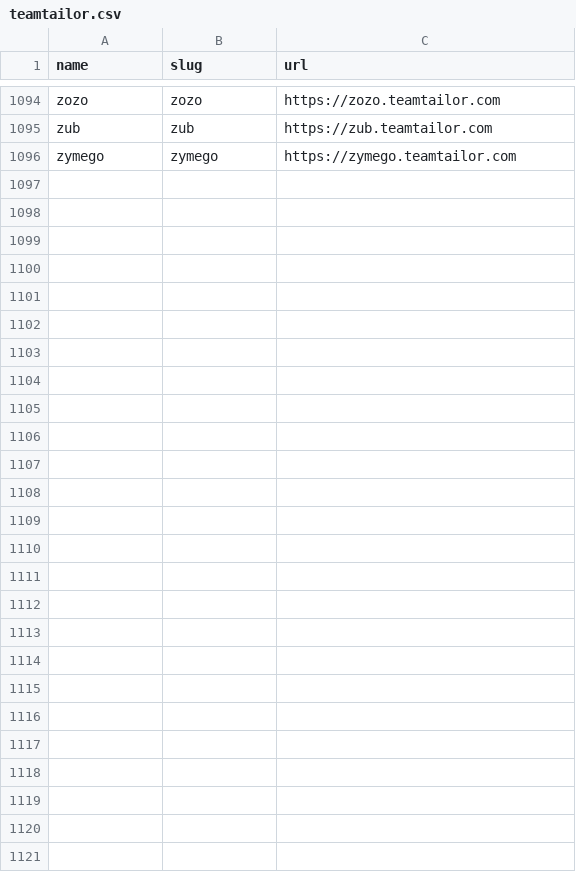
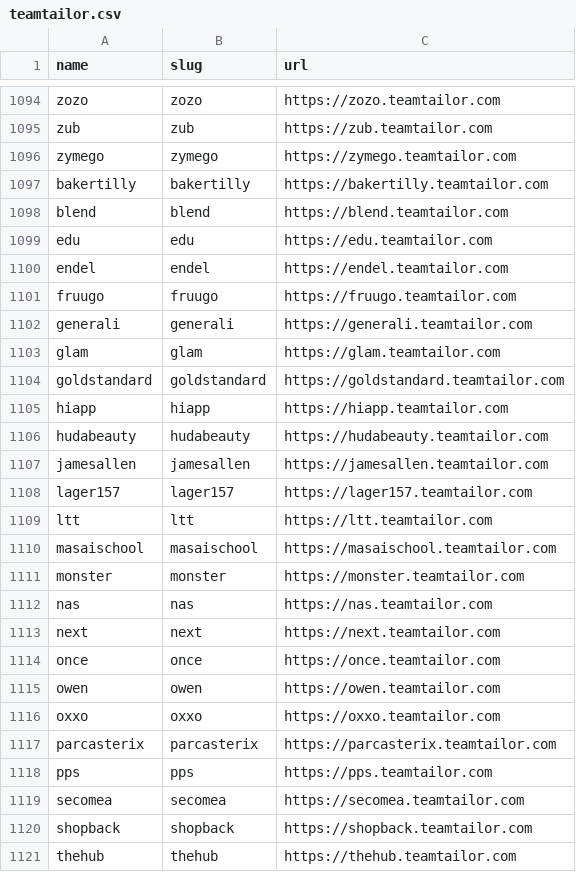
Before and after one commit to shivavvs7/ats-scrapers, a CSV file: ats-companies/teamtailor.csv, drawn as a sheet; only a part is shown, gaps mark what is left out; the diff names each change by its address in the sheet, - before the commit and + after, or states it on an @@ line.

Commit message:
ats-companies: +890 verified tenants from Tranco 100k-1M passes (clean diff) (#31)
PR #31 was opened pre-migration with the legacy ``name,url`` schema.
Since then ``ats-companies/`` migrated to ``name,slug,url`` with
canonical URLs (PRs #41-#64 + #67), so the original PR no longer
rebases cleanly.

Re-applies the **net additions** as a clean append: only the rows
whose ``name`` is not already present in main, each converted to
the new schema by parsing the canonical URL (or, for the older PR
rows that stored a bare slug in the ``url`` column, the slug
verbatim). New rows are appended at the end of each file so the
diff shows exactly the additions without re-shuffling existing
content.

| ATS         | main  | + new | total |
|-------------|------:|------:|------:|
| icims       |   691 |  678  | 1,369 |
| jazzhr      | 2,636 |   55  | 2,691 |
| lever       | 2,237 |   59  | 2,296 |
| rippling    | 1,864 |   70  | 1,934 |
| teamtailor  | 1,095 |   25  | 1,120 |
| greenhouse  | 5,001 |    3  | 5,004 |

Diff stat: **+890 / -0** across the 6 files.

The intermediate "drop numeric greenhouse slugs / restore 3"
commits from the original PR are no-ops here — main's greenhouse
already has zero purely-numeric slugs (codex's migration cleaned
them earlier).

```diff
--- a/ats-companies/teamtailor.csv
+++ b/ats-companies/teamtailor.csv
+row 1097: bakertilly | bakertilly | https://bakertilly.teamtailor.com
+row 1098: blend | blend | https://blend.teamtailor.com
+row 1099: edu | edu | https://edu.teamtailor.com
+row 1100: endel | endel | https://endel.teamtailor.com
+row 1101: fruugo | fruugo | https://fruugo.teamtailor.com
+row 1102: generali | generali | https://generali.teamtailor.com
+row 1103: glam | glam | https://glam.teamtailor.com
+row 1104: goldstandard | goldstandard | https://goldstandard.teamtailor.com
+row 1105: hiapp | hiapp | https://hiapp.teamtailor.com
+row 1106: hudabeauty | hudabeauty | https://hudabeauty.teamtailor.com
+row 1107: jamesallen | jamesallen | https://jamesallen.teamtailor.com
+row 1108: lager157 | lager157 | https://lager157.teamtailor.com
+row 1109: ltt | ltt | https://ltt.teamtailor.com
+row 1110: masaischool | masaischool | https://masaischool.teamtailor.com
+row 1111: monster | monster | https://monster.teamtailor.com
+row 1112: nas | nas | https://nas.teamtailor.com
+row 1113: next | next | https://next.teamtailor.com
+row 1114: once | once | https://once.teamtailor.com
+row 1115: owen | owen | https://owen.teamtailor.com
+row 1116: oxxo | oxxo | https://oxxo.teamtailor.com
+row 1117: parcasterix | parcasterix | https://parcasterix.teamtailor.com
+row 1118: pps | pps | https://pps.teamtailor.com
+row 1119: secomea | secomea | https://secomea.teamtailor.com
+row 1120: shopback | shopback | https://shopback.teamtailor.com
+row 1121: thehub | thehub | https://thehub.teamtailor.com
```
Also changed, not shown: ats-companies/greenhouse.csv, ats-companies/jazzhr.csv, 3 other files.
